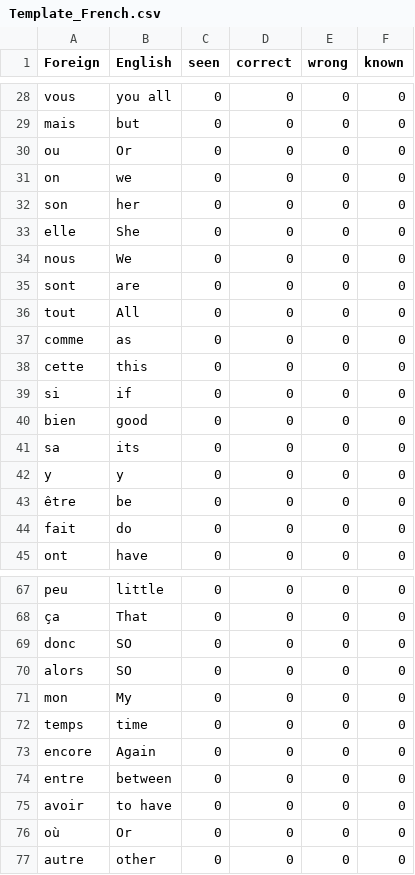
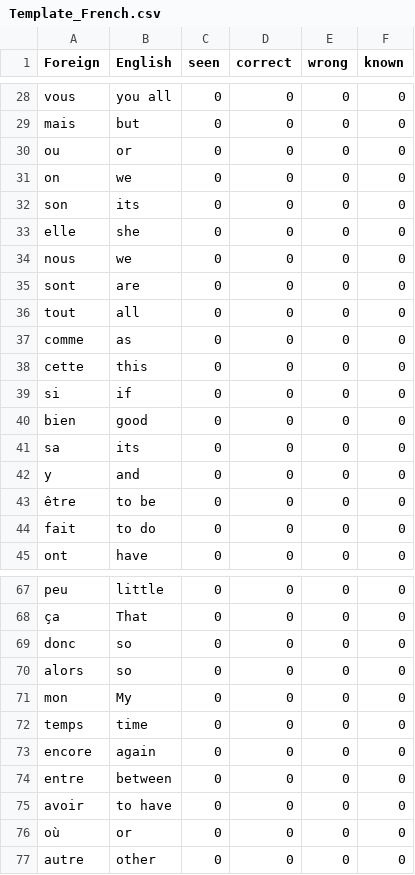
Before and after one commit to Inhuman-creation/SMRT-PROJECT, a CSV file: UserWords/Template_French.csv, drawn as a sheet; only a part is shown, gaps mark what is left out; the diff covers the shown part only.

```diff
--- a/UserWords/Template_French.csv
+++ b/UserWords/Template_French.csv
@@ -29,9 +29,9 @@ vous,you all,0,0,0,0
 mais,but,0,0,0,0
-ou,Or,0,0,0,0
+ou,or,0,0,0,0
 on,we,0,0,0,0
-son,her,0,0,0,0
-elle,She,0,0,0,0
-nous,We,0,0,0,0
+son,its,0,0,0,0
+elle,she,0,0,0,0
+nous,we,0,0,0,0
 sont,are,0,0,0,0
-tout,All,0,0,0,0
+tout,all,0,0,0,0
 comme,as,0,0,0,0
@@ -41,5 +41,5 @@ bien,good,0,0,0,0
 sa,its,0,0,0,0
-y,y,0,0,0,0
-être,be,0,0,0,0
-fait,do,0,0,0,0
+y,and,0,0,0,0
+être,to be,0,0,0,0
+fait,to do,0,0,0,0
 ont,have,0,0,0,0
@@ -68,10 +68,10 @@ peu,little,0,0,0,0
 ça,That,0,0,0,0
-donc,SO,0,0,0,0
-alors,SO,0,0,0,0
+donc,so,0,0,0,0
+alors,so,0,0,0,0
 mon,My,0,0,0,0
 temps,time,0,0,0,0
-encore,Again,0,0,0,0
+encore,again,0,0,0,0
 entre,between,0,0,0,0
 avoir,to have,0,0,0,0
-où,Or,0,0,0,0
+où,or,0,0,0,0
 autre,other,0,0,0,0
```
Also changed, not shown: 14 edited cells elsewhere in this file.
